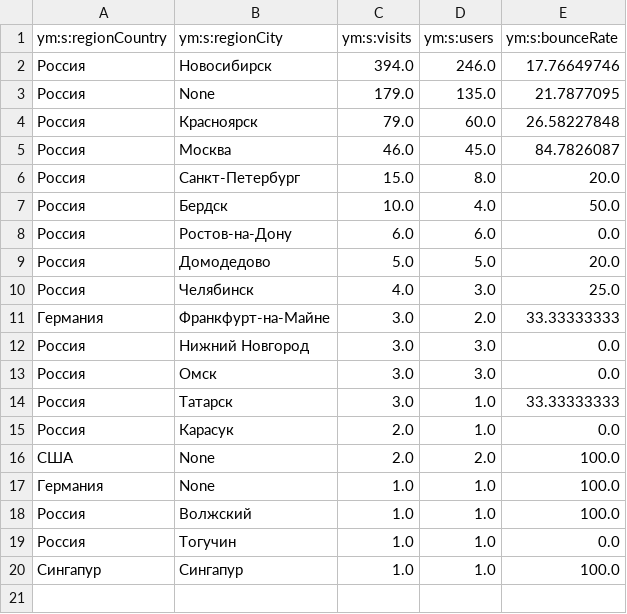
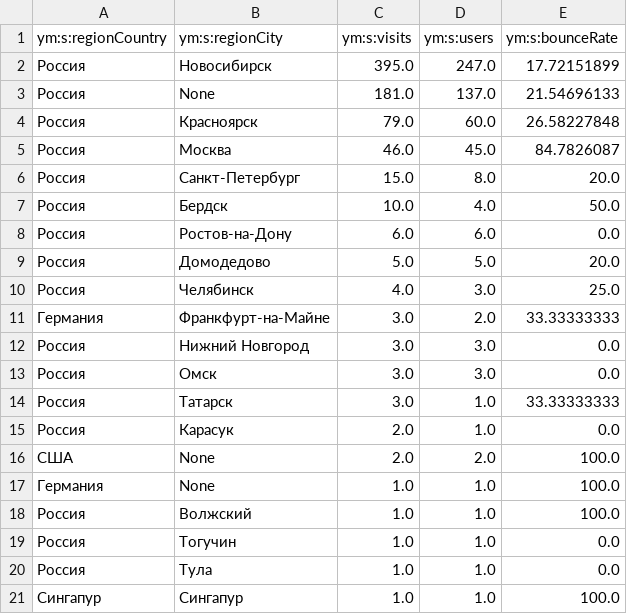
Before and after one commit to maker-soft/Foto, a CSV file: analytics/yandex-metrica/geography.csv, drawn as a sheet.

```diff
--- a/analytics/yandex-metrica/geography.csv
+++ b/analytics/yandex-metrica/geography.csv
@@ -1,4 +1,4 @@
 ym:s:regionCountry,ym:s:regionCity,ym:s:visits,ym:s:users,ym:s:bounceRate
-Россия,Новосибирск,394.0,246.0,17.76649746
-Россия,None,179.0,135.0,21.7877095
+Россия,Новосибирск,395.0,247.0,17.72151899
+Россия,None,181.0,137.0,21.54696133
 Россия,Красноярск,79.0,60.0,26.58227848
@@ -19,2 +19,3 @@
 Россия,Тогучин,1.0,1.0,0.0
+Россия,Тула,1.0,1.0,0.0
 Сингапур,Сингапур,1.0,1.0,100.0
```
Also changed, not shown: analytics/yandex-metrica/browsers.csv, analytics/yandex-metrica/conversions.csv, 17 other files.
